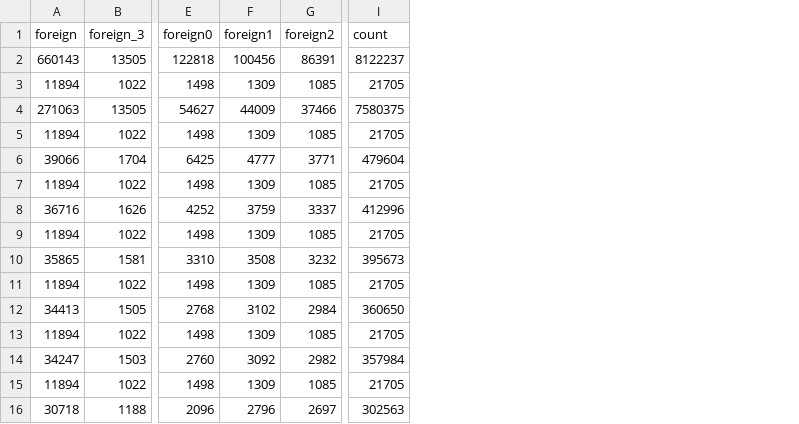
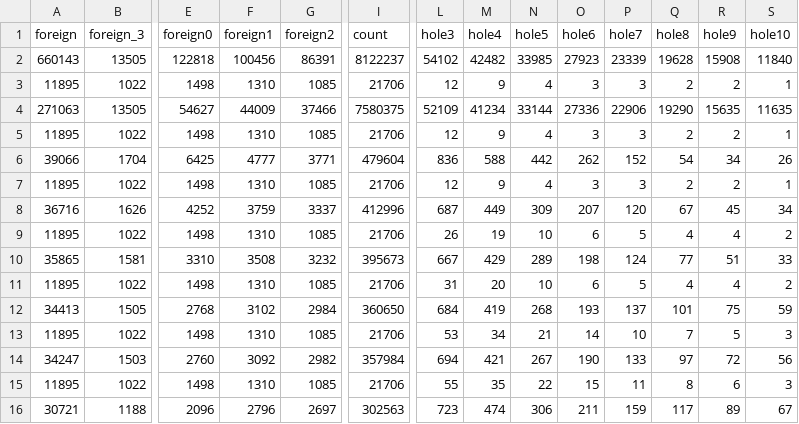
Before and after one commit to korenmiklos/expat-analysis, a CSV file: output/foreign_drop.csv, drawn as a sheet; only a part is shown, gaps mark what is left out; the diff covers the shown part only; the diff names each change by its address in the sheet, - before the commit and + after, or states it on an @@ line.

Commit message:
Calculating more holes. Closes #166

```diff
--- a/output/foreign_drop.csv
+++ b/output/foreign_drop.csv
+column L (hole3), rows 2-16: 54102 | 12 | 52109 | 12 | 836 | 12 | 687 | 26 | 667 | 31 | 684 | 53 | 694 | 55 | 723
+column M (hole4), rows 2-16: 42482 | 9 | 41234 | 9 | 588 | 9 | 449 | 19 | 429 | 20 | 419 | 34 | 421 | 35 | 474
+column N (hole5), rows 2-16: 33985 | 4 | 33144 | 4 | 442 | 4 | 309 | 10 | 289 | 10 | 268 | 21 | 267 | 22 | 306
+column O (hole6), rows 2-16: 27923 | 3 | 27336 | 3 | 262 | 3 | 207 | 6 | 198 | 6 | 193 | 14 | 190 | 15 | 211
+column P (hole7), rows 2-16: 23339 | 3 | 22906 | 3 | 152 | 3 | 120 | 5 | 124 | 5 | 137 | 10 | 133 | 11 | 159
+column Q (hole8), rows 2-16: 19628 | 2 | 19290 | 2 | 54 | 2 | 67 | 4 | 77 | 4 | 101 | 7 | 97 | 8 | 117
+column R (hole9), rows 2-16: 15908 | 2 | 15635 | 2 | 34 | 2 | 45 | 4 | 51 | 4 | 75 | 5 | 72 | 6 | 89
+column S (hole10), rows 2-16: 11840 | 1 | 11635 | 1 | 26 | 1 | 34 | 2 | 33 | 2 | 59 | 3 | 56 | 3 | 67
-A3 (foreign): 11894
+A3 (foreign): 11895
-F3 (foreign1): 1309
+F3 (foreign1): 1310
-I3 (count): 21705
+I3 (count): 21706
-A5 (foreign): 11894
+A5 (foreign): 11895
-F5 (foreign1): 1309
+F5 (foreign1): 1310
-I5 (count): 21705
+I5 (count): 21706
-A7 (foreign): 11894
+A7 (foreign): 11895
-F7 (foreign1): 1309
+F7 (foreign1): 1310
-I7 (count): 21705
+I7 (count): 21706
-A9 (foreign): 11894
+A9 (foreign): 11895
-F9 (foreign1): 1309
+F9 (foreign1): 1310
-I9 (count): 21705
+I9 (count): 21706
-A11 (foreign): 11894
+A11 (foreign): 11895
-F11 (foreign1): 1309
+F11 (foreign1): 1310
-I11 (count): 21705
+I11 (count): 21706
-A13 (foreign): 11894
+A13 (foreign): 11895
-F13 (foreign1): 1309
+F13 (foreign1): 1310
-I13 (count): 21705
+I13 (count): 21706
-A15 (foreign): 11894
+A15 (foreign): 11895
-F15 (foreign1): 1309
+F15 (foreign1): 1310
-I15 (count): 21705
+I15 (count): 21706
-A16 (foreign): 30718
+A16 (foreign): 30721
```
Also changed, not shown: 11 edited cells elsewhere in this file, 8 other files.
